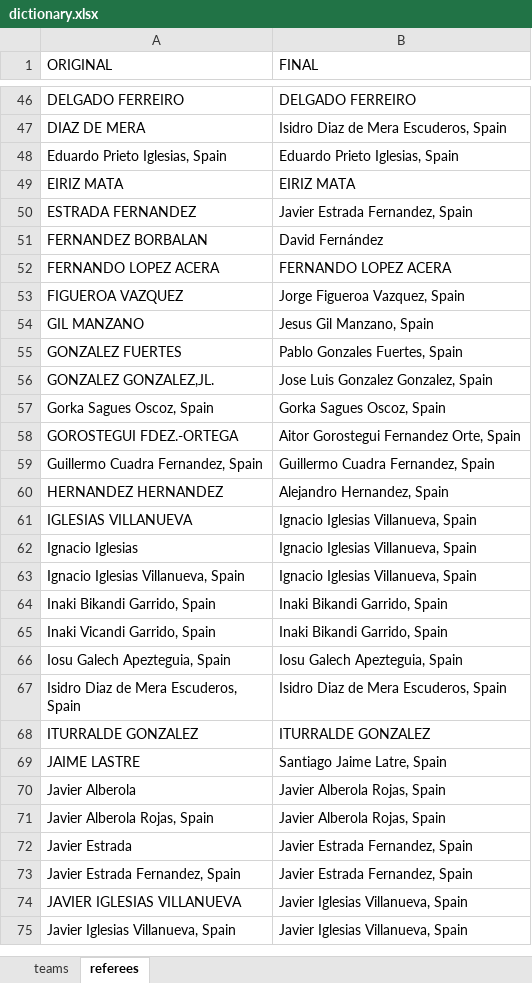
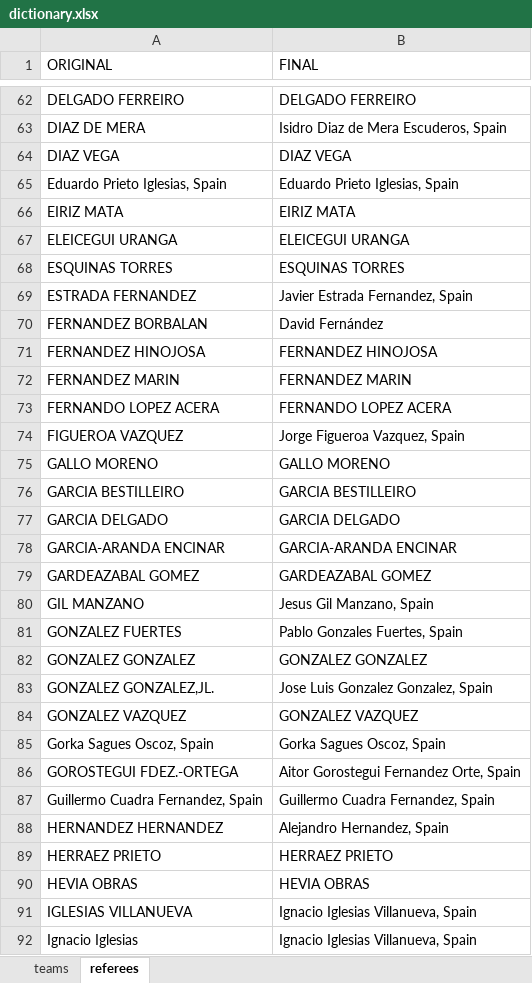
Before and after one commit to alberthr/UBIQUM_1X2_Python, an Excel workbook: bbdd/dictionary.xlsx, sheet referees, drawn as a sheet; only a part is shown, gaps mark what is left out; the shorter side is filled out with more unchanged rows; values as stored, in another font and other column widths than the file's, no borders; the diff covers the shown part only; the diff names each change by its address in the sheet, - before the commit and + after, or states it on an @@ line.

```diff
--- a/bbdd/dictionary.xlsx (sheet referees)
+++ b/bbdd/dictionary.xlsx (sheet referees)
+row 64: DIAZ VEGA | DIAZ VEGA
+row 67: ELEICEGUI URANGA | ELEICEGUI URANGA
+row 68: ESQUINAS TORRES | ESQUINAS TORRES
+row 71: FERNANDEZ HINOJOSA | FERNANDEZ HINOJOSA
+row 72: FERNANDEZ MARIN | FERNANDEZ MARIN
+row 75: GALLO MORENO | GALLO MORENO
+row 76: GARCIA BESTILLEIRO | GARCIA BESTILLEIRO
+row 77: GARCIA DELGADO | GARCIA DELGADO
+row 78: GARCIA-ARANDA ENCINAR | GARCIA-ARANDA ENCINAR
+row 79: GARDEAZABAL GOMEZ | GARDEAZABAL GOMEZ
+row 82: GONZALEZ GONZALEZ | GONZALEZ GONZALEZ
+row 84: GONZALEZ VAZQUEZ | GONZALEZ VAZQUEZ
+row 89: HERRAEZ PRIETO | HERRAEZ PRIETO
+row 90: HEVIA OBRAS | HEVIA OBRAS
```
Also changed, not shown: 58 added rows elsewhere in this sheet, 7 other files.
